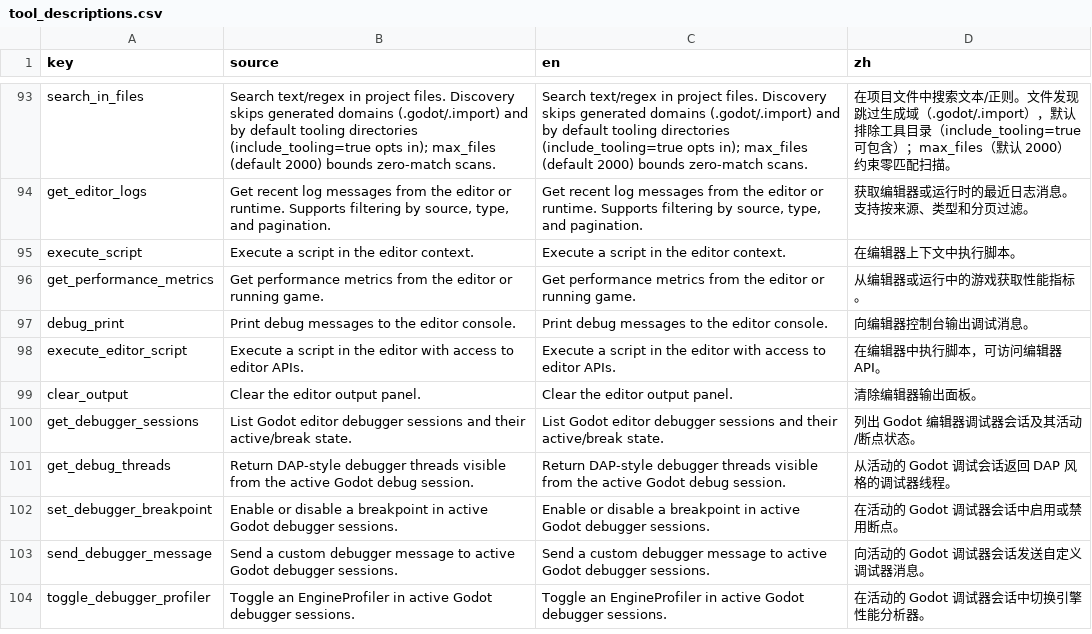
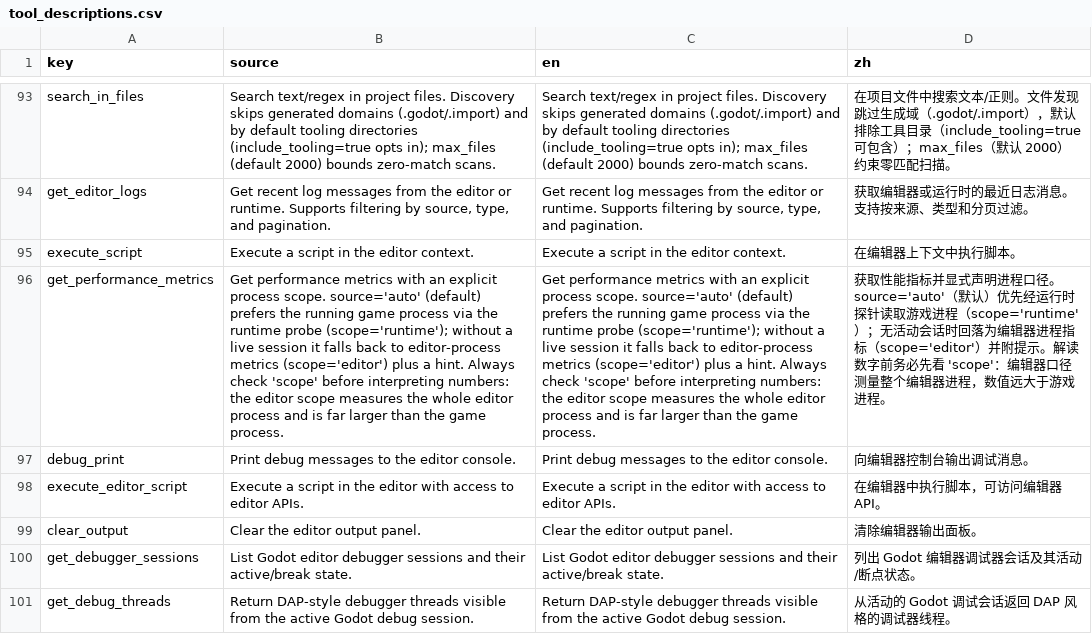
Before and after one commit to xianyu0514/GodotMcp-XY, a CSV file: addons/godot_mcp/translations/tool_descriptions.csv, drawn as a sheet; only a part is shown, gaps mark what is left out; the shorter side is filled out with more unchanged rows; the diff names each change by its address in the sheet, - before the commit and + after, or states it on an @@ line.

Commit message:
fix(debug): get_performance_metrics declares process scope and routes to the running game
Audit P0-3 (2026-09-27 health check): the tool silently returned
editor-process Performance monitors with no scope declaration — numbers
were ~45x inflated vs the game process and caused a false node-leak
diagnosis in a downstream project.

- new source param: auto (default) prefers the live game via the
  runtime probe's get_performance_snapshot channel; runtime errors with
  a precise next-step recipe when no session; editor forces the old
  behavior explicitly
- every response now carries scope ('editor'|'runtime'); editor
  fallback adds a hint pointing at run_project + install_runtime_probe
  or get_runtime_performance_snapshot
- docs/translations previously claimed 'editor or running game' while
  the code only ever read the editor process — all three now match
- tests: test_performance_metrics.gd 6 cases (scope declaration,
  fallback, actionable error, probe routing, source validation)

```diff
--- a/addons/godot_mcp/translations/tool_descriptions.csv
+++ b/addons/godot_mcp/translations/tool_descriptions.csv
-B96 (source): …performance metrics from the editor or running game.
+B96 (source): …performance metrics with an explicit process scope. source='auto' (default) prefers the running game process via the runtime probe (scope='runtime'); without a live session it falls back to editor-process metrics (scope='editor') plus a hint. Always check 'scope' before interpreting numbers: the editor scope measures the whole editor process and is far larger than the game process.
-C96 (en): …performance metrics from the editor or running game.
+C96 (en): …performance metrics with an explicit process scope. source='auto' (default) prefers the running game process via the runtime probe (scope='runtime'); without a live session it falls back to editor-process metrics (scope='editor') plus a hint. Always check 'scope' before interpreting numbers: the editor scope measures the whole editor process and is far larger than the game process.
-D96 (zh): 从编辑器或运行中的游戏获取性能指标。
+D96 (zh): 获取性能指标并显式声明进程口径。source='auto'（默认）优先经运行时探针读取游戏进程（scope='runtime'）；无活动会话时回落为编辑器进程指标（scope='editor'）并附提示。解读数字前务必先看 'scope'：编辑器口径测量整个编辑器进程，数值远大于游戏进程。
```
Also changed, not shown: 5 other files.
